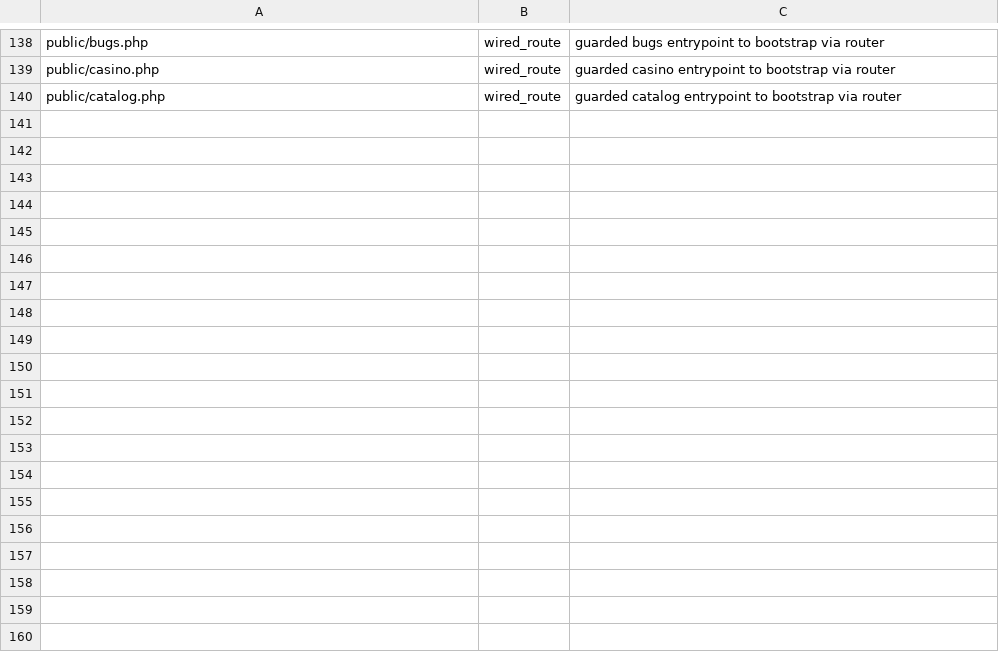
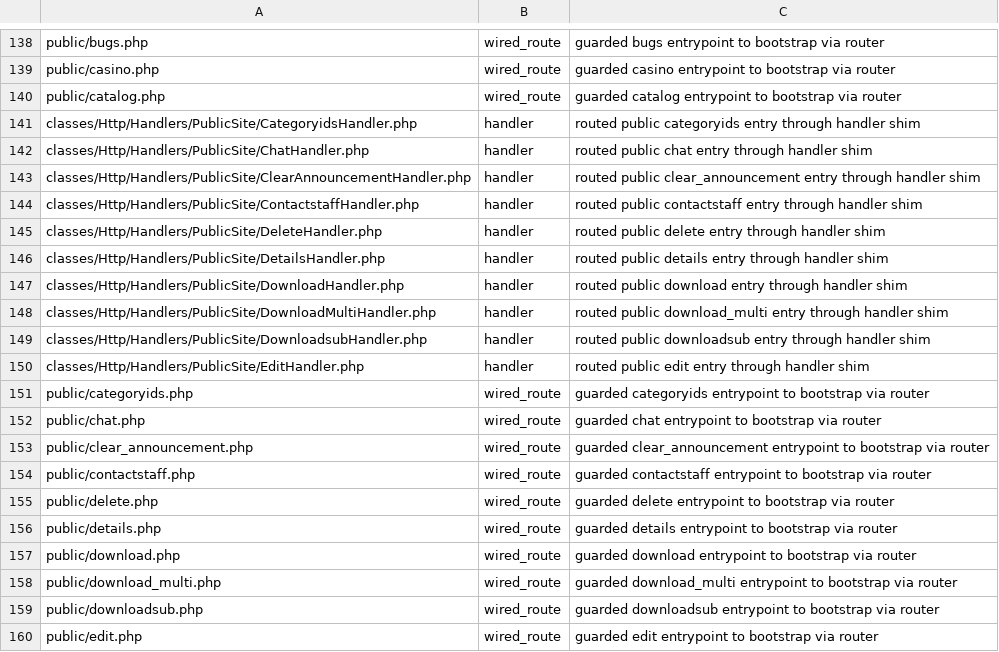
Before and after one commit to trackerone/Pu-239, a CSV file: tools/modernize_report.csv, drawn as a sheet; only a part is shown, gaps mark what is left out; the diff covers the shown part only; the diff names each change by its address in the sheet, - before the commit and + after, or states it on an @@ line.

Commit message:
feat(http): front controller + router + middleware (batch offset=80) (#248)

```diff
--- a/tools/modernize_report.csv
+++ b/tools/modernize_report.csv
+row 141: classes/Http/Handlers/PublicSite/CategoryidsHandler.php | handler | routed public categoryids entry through handler shim
+row 142: classes/Http/Handlers/PublicSite/ChatHandler.php | handler | routed public chat entry through handler shim
+row 143: classes/Http/Handlers/PublicSite/ClearAnnouncementHandler.php | handler | routed public clear_announcement entry through handler shim
+row 144: classes/Http/Handlers/PublicSite/ContactstaffHandler.php | handler | routed public contactstaff entry through handler shim
+row 145: classes/Http/Handlers/PublicSite/DeleteHandler.php | handler | routed public delete entry through handler shim
+row 146: classes/Http/Handlers/PublicSite/DetailsHandler.php | handler | routed public details entry through handler shim
+row 147: classes/Http/Handlers/PublicSite/DownloadHandler.php | handler | routed public download entry through handler shim
+row 148: classes/Http/Handlers/PublicSite/DownloadMultiHandler.php | handler | routed public download_multi entry through handler shim
+row 149: classes/Http/Handlers/PublicSite/DownloadsubHandler.php | handler | routed public downloadsub entry through handler shim
+row 150: classes/Http/Handlers/PublicSite/EditHandler.php | handler | routed public edit entry through handler shim
+row 151: public/categoryids.php | wired_route | guarded categoryids entrypoint to bootstrap via router
+row 152: public/chat.php | wired_route | guarded chat entrypoint to bootstrap via router
+row 153: public/clear_announcement.php | wired_route | guarded clear_announcement entrypoint to bootstrap via router
+row 154: public/contactstaff.php | wired_route | guarded contactstaff entrypoint to bootstrap via router
+row 155: public/delete.php | wired_route | guarded delete entrypoint to bootstrap via router
+row 156: public/details.php | wired_route | guarded details entrypoint to bootstrap via router
+row 157: public/download.php | wired_route | guarded download entrypoint to bootstrap via router
+row 158: public/download_multi.php | wired_route | guarded download_multi entrypoint to bootstrap via router
+row 159: public/downloadsub.php | wired_route | guarded downloadsub entrypoint to bootstrap via router
+row 160: public/edit.php | wired_route | guarded edit entrypoint to bootstrap via router
```
Also changed, not shown: 22 added rows elsewhere in this file, 28 other files.
